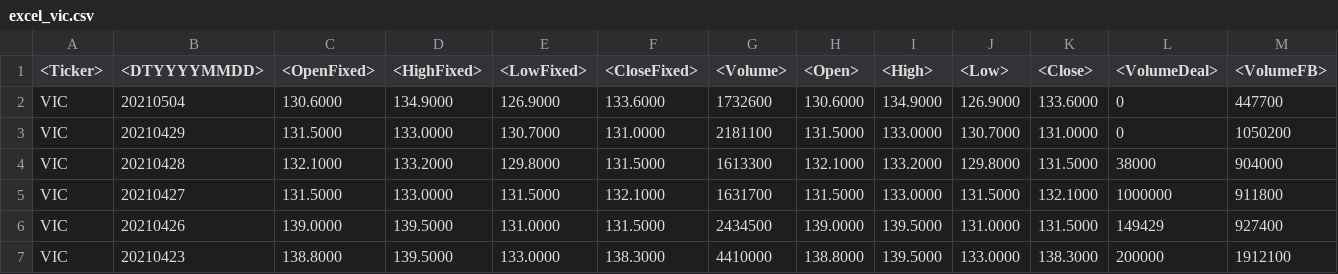
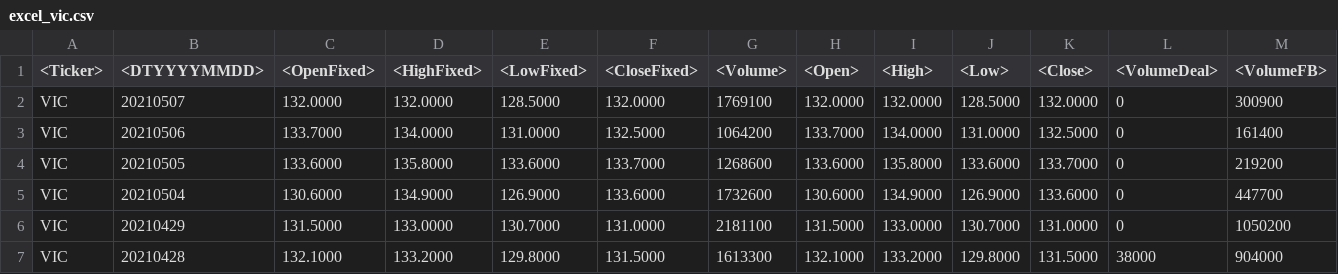
Before and after one commit to ngophuong/VNStock, a CSV file: excel_vic.csv, drawn as a sheet; only a part is shown; the shorter side is filled out with more unchanged rows; rows hold the shown columns only; the diff names each change by its address in the sheet, - before the commit and + after, or states it on an @@ line.

```diff
--- a/excel_vic.csv
+++ b/excel_vic.csv
+row 2: VIC | 20210507 | 132.0000 | 132.0000 | 128.5000 | 132.0000 | 1769100 | 132.0000 | 132.0000 | 128.5000 | 132.0000 | 0 | 300900
+row 3: VIC | 20210506 | 133.7000 | 134.0000 | 131.0000 | 132.5000 | 1064200 | 133.7000 | 134.0000 | 131.0000 | 132.5000 | 0 | 161400
+row 4: VIC | 20210505 | 133.6000 | 135.8000 | 133.6000 | 133.7000 | 1268600 | 133.6000 | 135.8000 | 133.6000 | 133.7000 | 0 | 219200
```
Also changed, not shown: excel_acv.csv, excel_pnj.csv, 12 other files.
